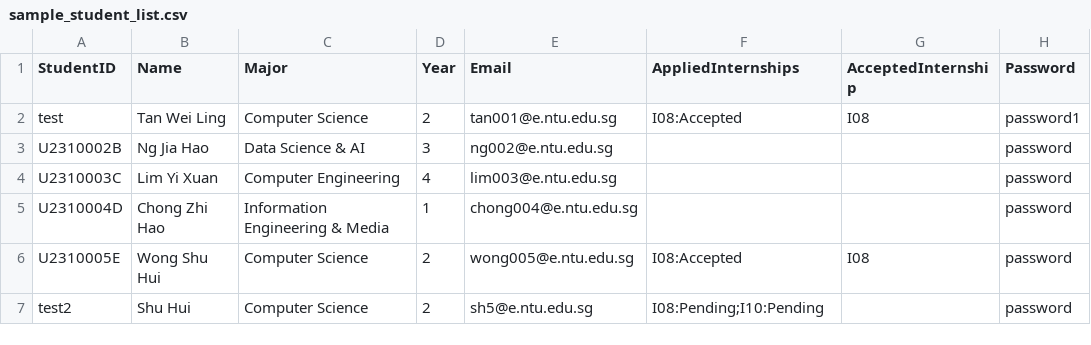
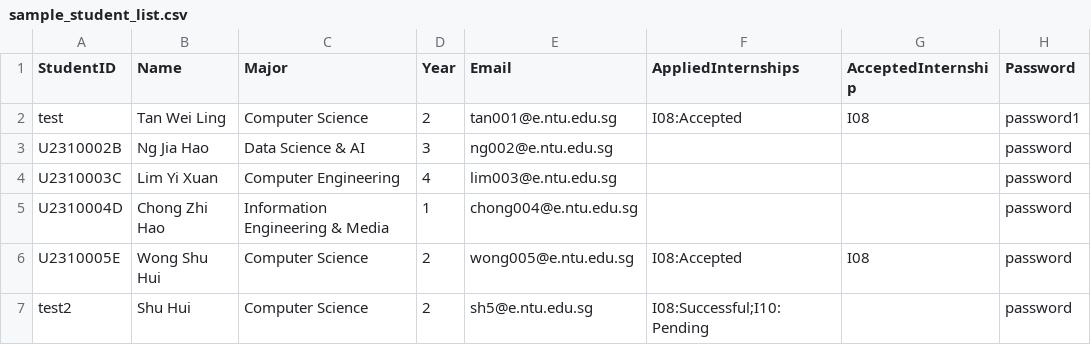
Before and after one commit to ItsYoude/sc2002-project, a CSV file: sc2002_project/src/data/sample_student_list.csv, drawn as a sheet.

```diff
--- a/sc2002_project/src/data/sample_student_list.csv
+++ b/sc2002_project/src/data/sample_student_list.csv
@@ -6,2 +6,2 @@ U2310004D,Chong Zhi Hao,Information Engineering & Media,1,chong004@e.ntu.edu.sg,
 U2310005E,Wong Shu Hui,Computer Science,2,wong005@e.ntu.edu.sg,I08:Accepted,I08,password
-test2,Shu Hui,Computer Science,2,sh5@e.ntu.edu.sg,I08:Pending;I10:Pending,,password
+test2,Shu Hui,Computer Science,2,sh5@e.ntu.edu.sg,I08:Successful;I10:Pending,,password
```
Also changed, not shown: 35 other files.
